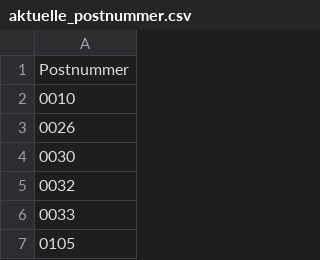
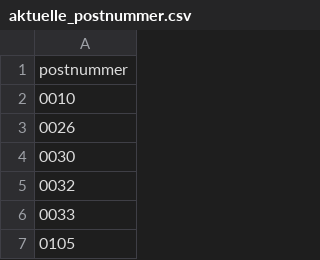
Before and after one commit to Tidtaking/Tidtaking2, a CSV file: aktuelle_postnummer.csv, drawn as a sheet; only a part is shown.

Commit message:
Update aktuelle_postnummer.csv

```diff
--- a/aktuelle_postnummer.csv
+++ b/aktuelle_postnummer.csv
@@ -1,2 +1,2 @@
-Postnummer
+postnummer
 0010
```
